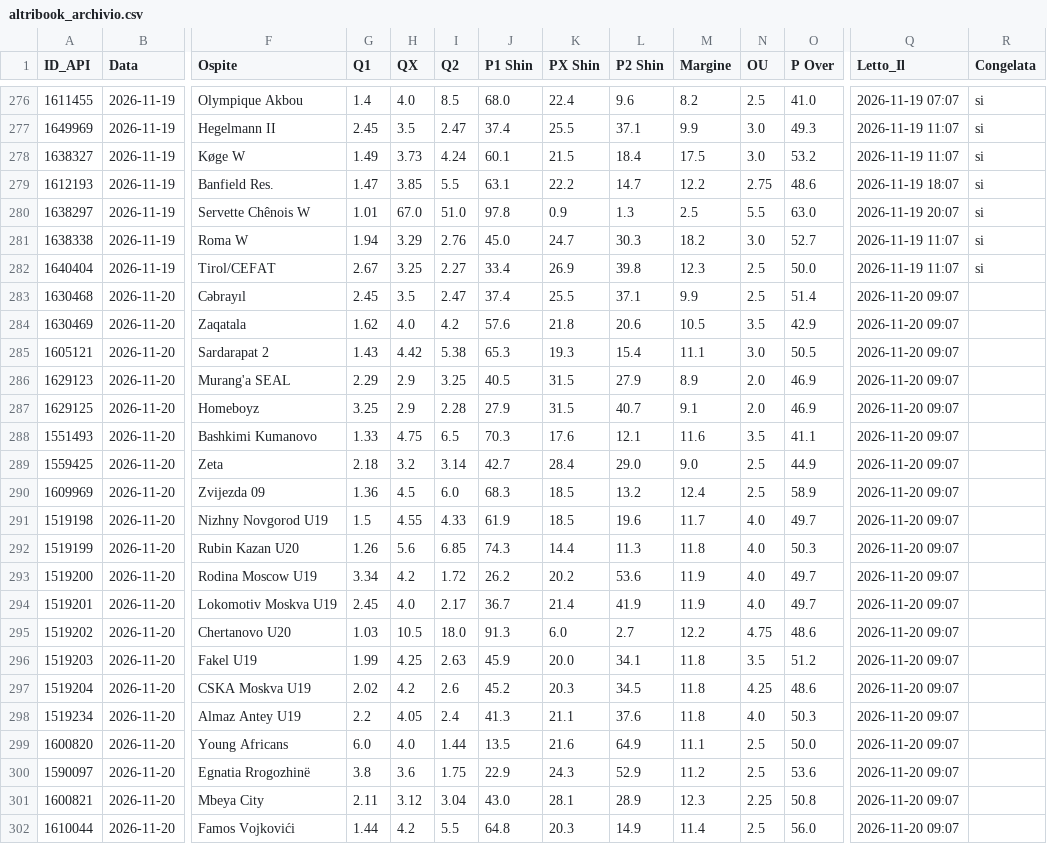
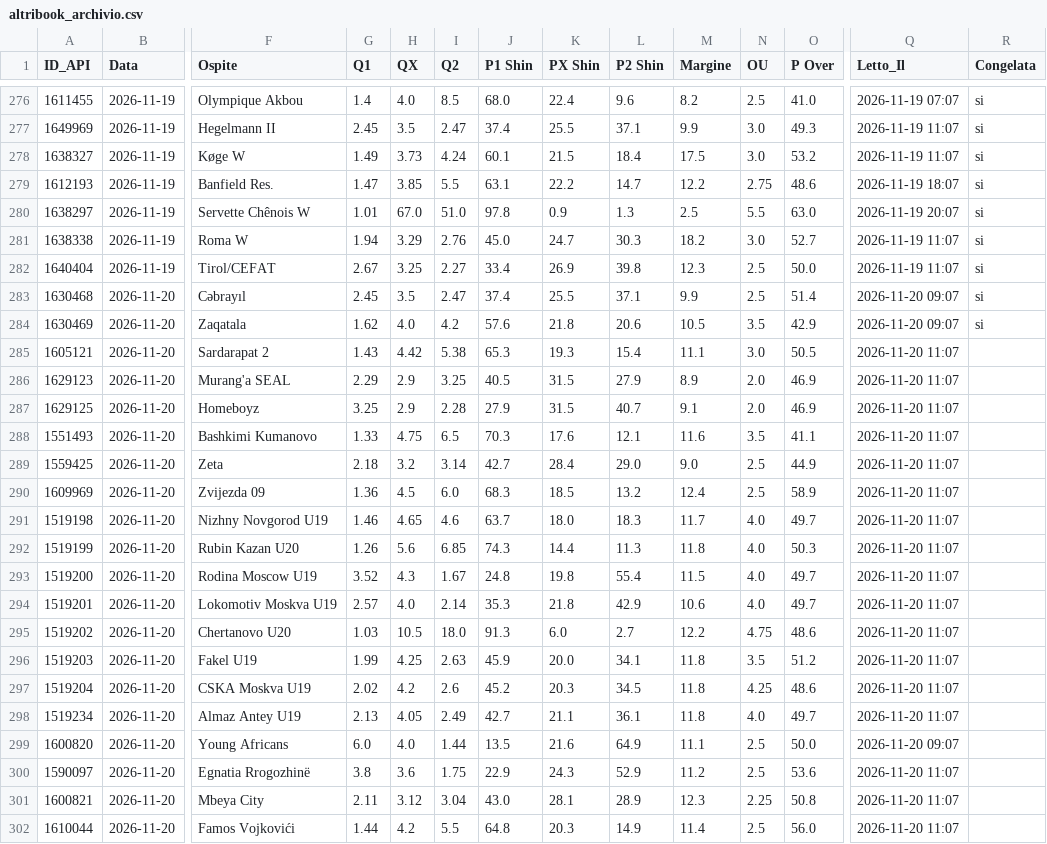
Before and after one commit to Caltiki/pronostici-repo, a CSV file: altribook_archivio.csv, drawn as a sheet; only a part is shown, gaps mark what is left out; the diff covers the shown part only; the diff names each change by its address in the sheet, - before the commit and + after, or states it on an @@ line.

```diff
--- a/altribook_archivio.csv
+++ b/altribook_archivio.csv
-R283:R284 (Congelata): (empty)
+R283:R284 (Congelata): si
-Q285:Q298 (Letto_Il): 2026-11-20 09:07
+Q285:Q298 (Letto_Il): 2026-11-20 11:07
-G291 (Q1): 1.5
+G291 (Q1): 1.46
-H291 (QX): 4.55
+H291 (QX): 4.65
-I291 (Q2): 4.33
+I291 (Q2): 4.6
-J291 (P1 Shin): 61.9
+J291 (P1 Shin): 63.7
-K291 (PX Shin): 18.5
+K291 (PX Shin): 18.0
-L291 (P2 Shin): 19.6
+L291 (P2 Shin): 18.3
-G293 (Q1): 3.34
+G293 (Q1): 3.52
-H293 (QX): 4.2
+H293 (QX): 4.3
-I293 (Q2): 1.72
+I293 (Q2): 1.67
-J293 (P1 Shin): 26.2
+J293 (P1 Shin): 24.8
-K293 (PX Shin): 20.2
+K293 (PX Shin): 19.8
-L293 (P2 Shin): 53.6
+L293 (P2 Shin): 55.4
-M293 (Margine): 11.9
+M293 (Margine): 11.5
-G294 (Q1): 2.45
+G294 (Q1): 2.57
-I294 (Q2): 2.17
+I294 (Q2): 2.14
-J294 (P1 Shin): 36.7
+J294 (P1 Shin): 35.3
-K294 (PX Shin): 21.4
+K294 (PX Shin): 21.8
-L294 (P2 Shin): 41.9
+L294 (P2 Shin): 42.9
-M294 (Margine): 11.9
+M294 (Margine): 10.6
-G298 (Q1): 2.2
+G298 (Q1): 2.13
-I298 (Q2): 2.4
+I298 (Q2): 2.49
-J298 (P1 Shin): 41.3
+J298 (P1 Shin): 42.7
-L298 (P2 Shin): 37.6
+L298 (P2 Shin): 36.1
-O298 (P Over): 50.3
+O298 (P Over): 49.7
-Q300:Q302 (Letto_Il): 2026-11-20 09:07
+Q300:Q302 (Letto_Il): 2026-11-20 11:07
```
Also changed, not shown: 7 added rows and 34 edited cells elsewhere in this file, best_archivio.csv, pinnacle_archivio.csv, 16 other files.
